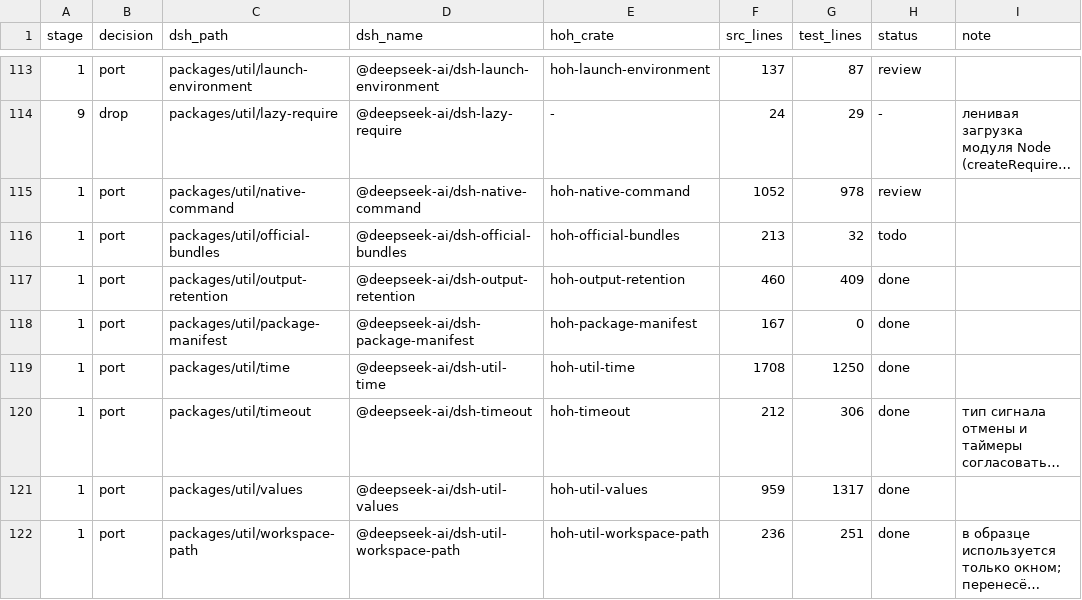
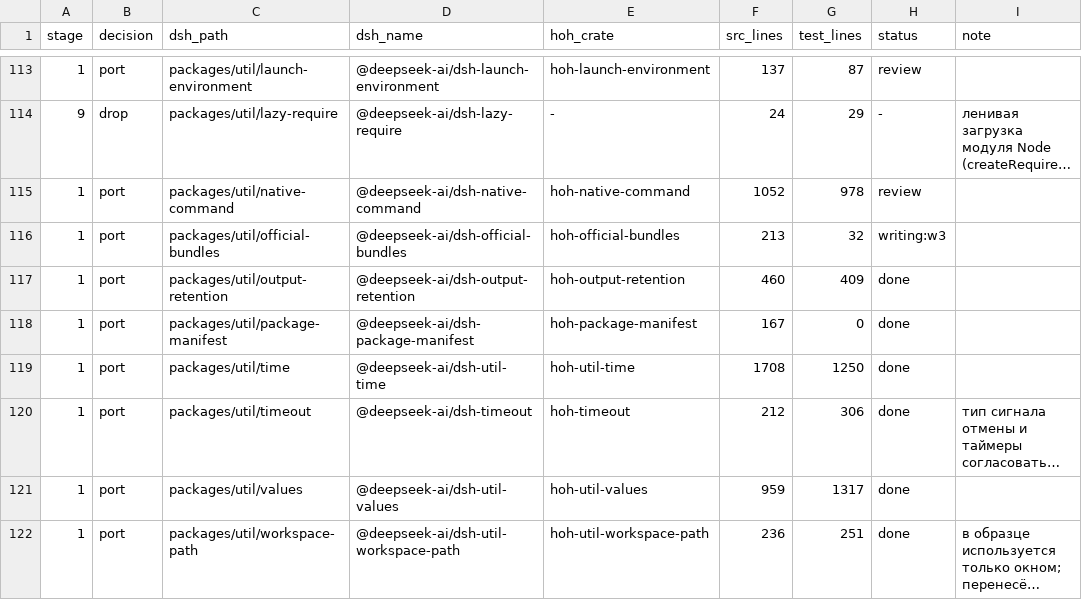
Before and after one commit to alexandrie-dev/harness-over-harness, a TSV file: docs/porting/MAP.tsv, drawn as a sheet; only a part is shown, gaps mark what is left out; long unchanged cells end in ….

```diff
--- a/docs/porting/MAP.tsv
+++ b/docs/porting/MAP.tsv
@@ -115,3 +115,3 @@ stage	decision	dsh_path	dsh_name	hoh_crate	src_lines	test_lines	status	note
 1	port	packages/util/native-command	@deepseek-ai/dsh-native-command	hoh-native-command	1052	978	review	
-1	port	packages/util/official-bundles	@deepseek-ai/dsh-official-bundles	hoh-official-bundles	213	32	todo	
+1	port	packages/util/official-bundles	@deepseek-ai/dsh-official-bundles	hoh-official-bundles	213	32	writing:w3	
 1	port	packages/util/output-retention	@deepseek-ai/dsh-output-retention	hoh-output-retention	460	409	done	
```
Also changed, not shown: 2 other files.
